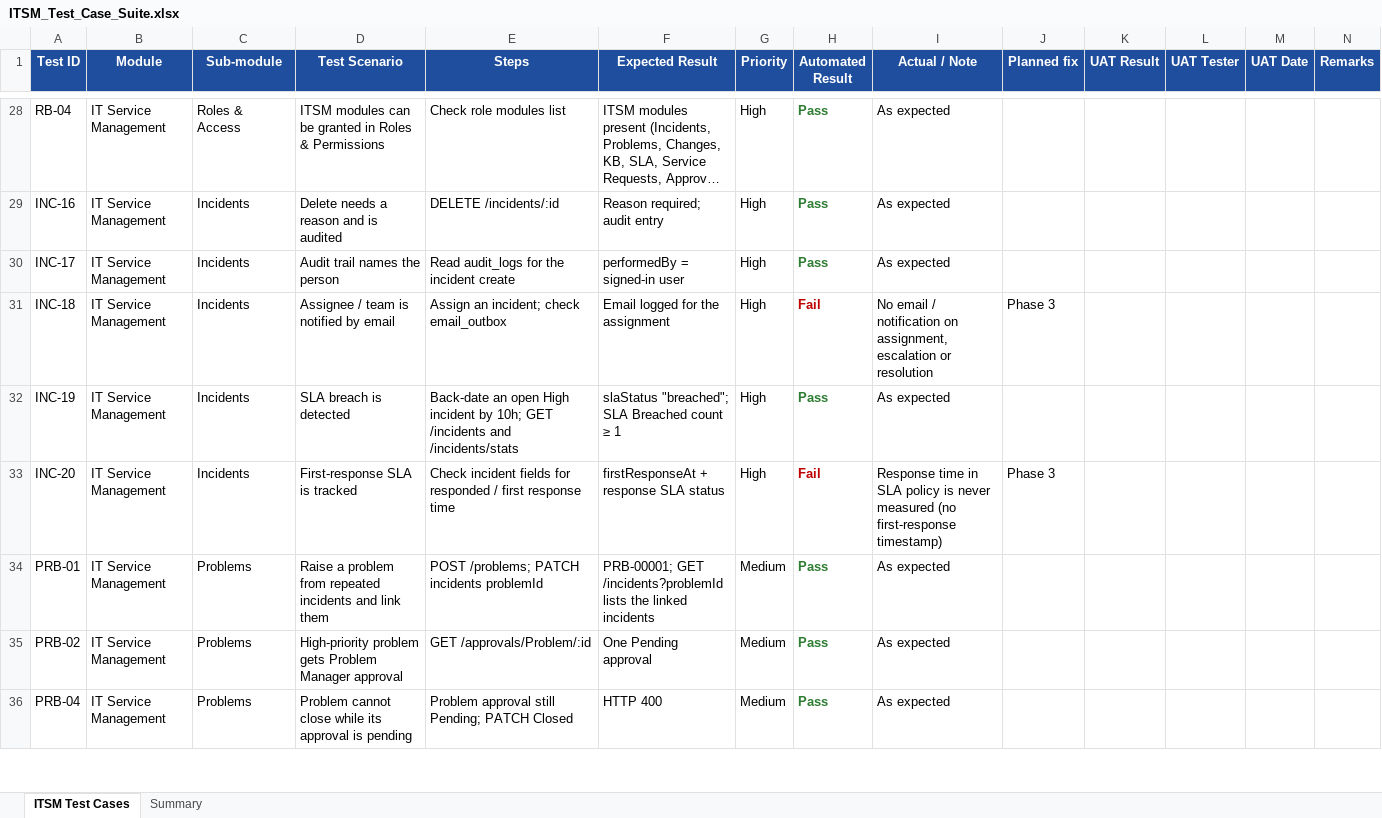
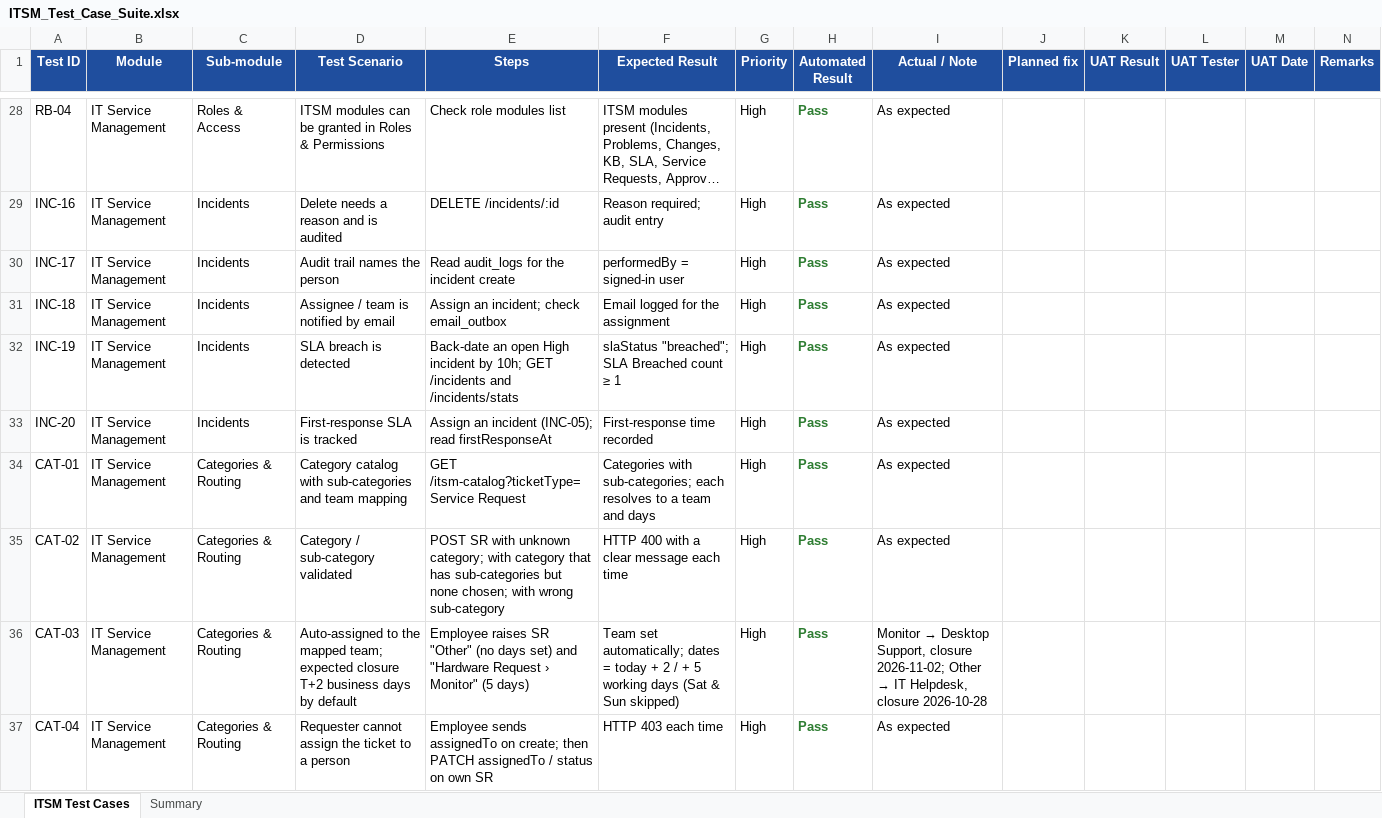
Before and after one commit to sachienbansode/it-transformation-asset, an Excel workbook: Claude outputs/ITSM_Test_Case_Suite.xlsx, sheet ITSM Test Cases, drawn as a sheet; only a part is shown, gaps mark what is left out; the shorter side is filled out with more unchanged rows; long unchanged cells end in …; values as stored, in another font and other column widths than the file's, no borders; charts and pictures not drawn; the diff covers the shown part only; the diff names each change by its address in the sheet, - before the commit and + after, or states it on an @@ line.

Commit message:
ITSM: category/sub-category routing, teams with members, team-only assignment, expected closure date, list columns

```diff
--- a/Claude outputs/ITSM_Test_Case_Suite.xlsx (sheet ITSM Test Cases)
+++ b/Claude outputs/ITSM_Test_Case_Suite.xlsx (sheet ITSM Test Cases)
-H31 (Automated Result): Fail
+H31 (Automated Result): Pass
-H31 text colour: #C00000
+H31 text colour: #2E7D32
-I31 (Actual / Note): No email / notification on assignment, escalation or resolution
+I31 (Actual / Note): As expected
-J31 (Planned fix): Phase 3
+J31 (Planned fix): (empty)
-E33 (Steps): Check incident fields for responded / first response time
+E33 (Steps): Assign an incident (INC-05); read firstResponseAt
-F33 (Expected Result): firstResponseAt + response SLA status
+F33 (Expected Result): First-response time recorded
-H33 (Automated Result): Fail
+H33 (Automated Result): Pass
-H33 text colour: #C00000
+H33 text colour: #2E7D32
-I33 (Actual / Note): Response time in SLA policy is never measured (no first-response timestamp)
+I33 (Actual / Note): As expected
-J33 (Planned fix): Phase 3
+J33 (Planned fix): (empty)
+row 34: CAT-01 | IT Service Management | Categories & Routing | Category catalog with sub-categories and team mapping | GET /itsm-catalog?ticketType=Service Request | Categories with sub-categories; each resolves to a team and days | High | Pass | As expected
+row 35: CAT-02 | IT Service Management | Categories & Routing | Category / sub-category validated | POST SR with unknown category; with category that has sub-categories but none chosen; with wrong sub-category | HTTP 400 with a clear message each time | High | Pass | As expected
+row 36: CAT-03 | IT Service Management | Categories & Routing | Auto-assigned to the mapped team; expected closure T+2 business days by default | Employee raises SR "Other" (no days set) and "Hardware Request › Monitor" (5 days) | Team set automatically; dates = today + 2 / + 5 working days (Sat & Sun skipped) | High | Pass | Monitor → Desktop Support, closure 2026-11-02; Other → IT Helpdesk, closure 2026-10-28
+row 37: CAT-04 | IT Service Management | Categories & Routing | Requester cannot assign the ticket to a person | Employee sends assignedTo on create; then PATCH assignedTo / status on own SR | HTTP 403 each time | High | Pass | As expected
```
Also changed, not shown: 7 added rows, 14 edited cells and cell formats elsewhere in this sheet, sheet Summary, 14 other files.
